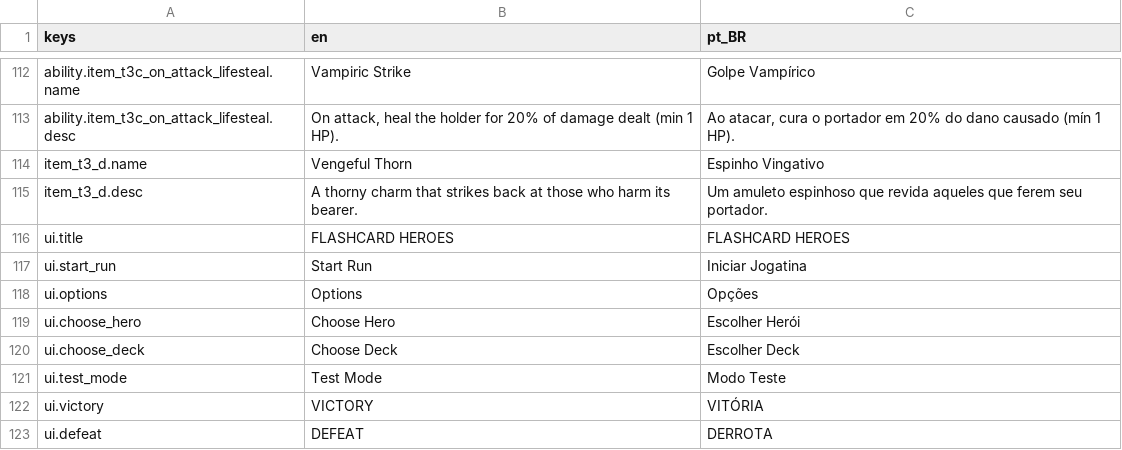
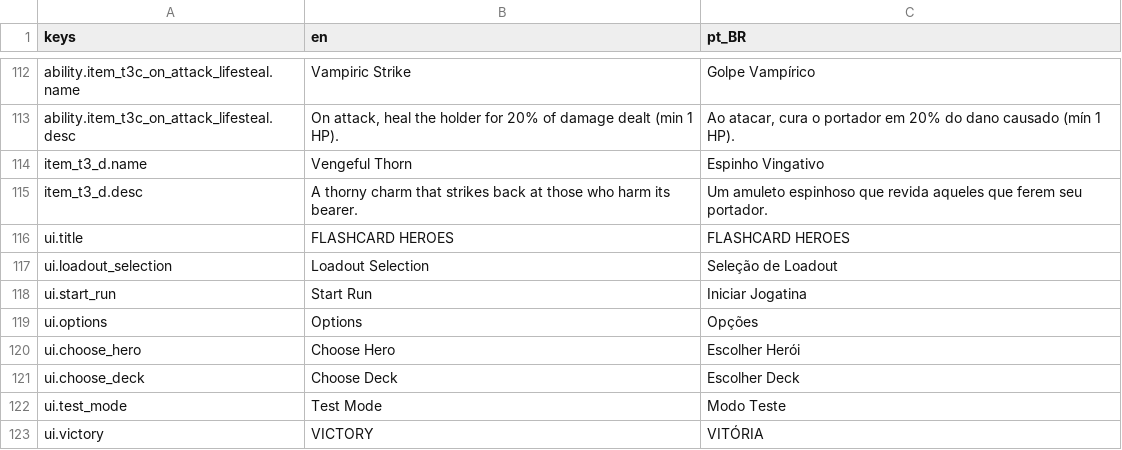
Before and after one commit to OVagamundo/Flashcard-Heroes, a CSV file: localization/game.csv, drawn as a sheet; only a part is shown, gaps mark what is left out; the shorter side is filled out with more unchanged rows.

```diff
--- a/localization/game.csv
+++ b/localization/game.csv
@@ -116,2 +116,3 @@ item_t3_d.desc,A thorny charm that strikes back at those who harm its bearer.,Um
 ui.title,FLASHCARD HEROES,FLASHCARD HEROES
+ui.loadout_selection,Loadout Selection,Seleção de Loadout
 ui.start_run,Start Run,Iniciar Jogatina
```
Also changed, not shown: 25 other files.
